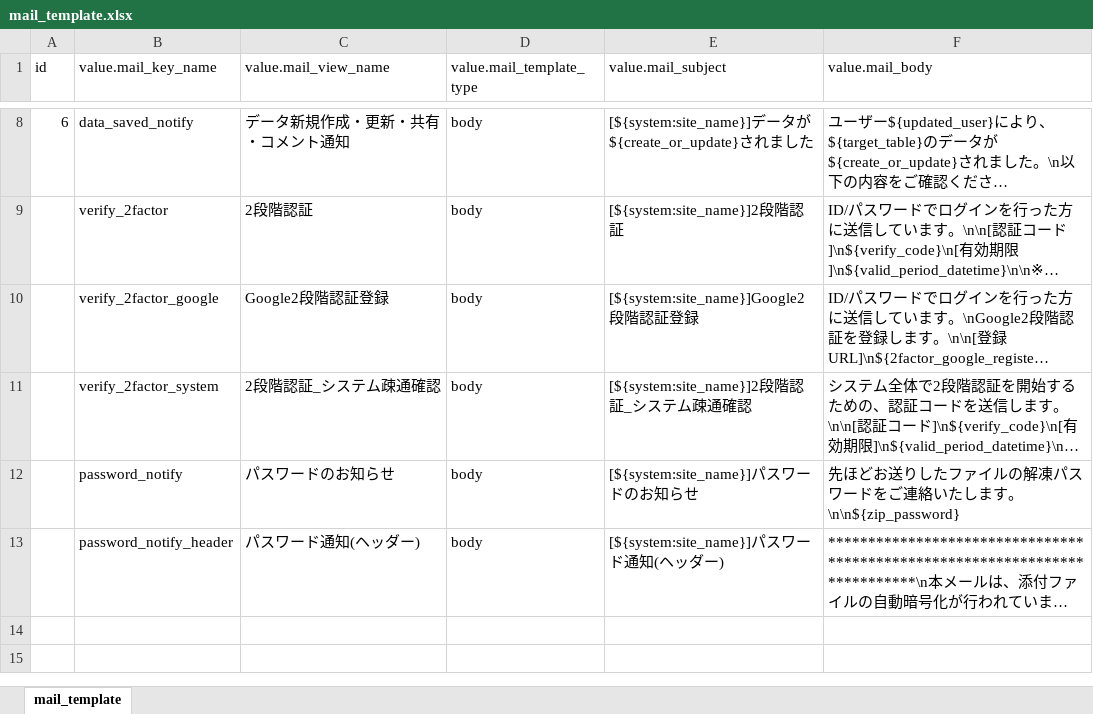
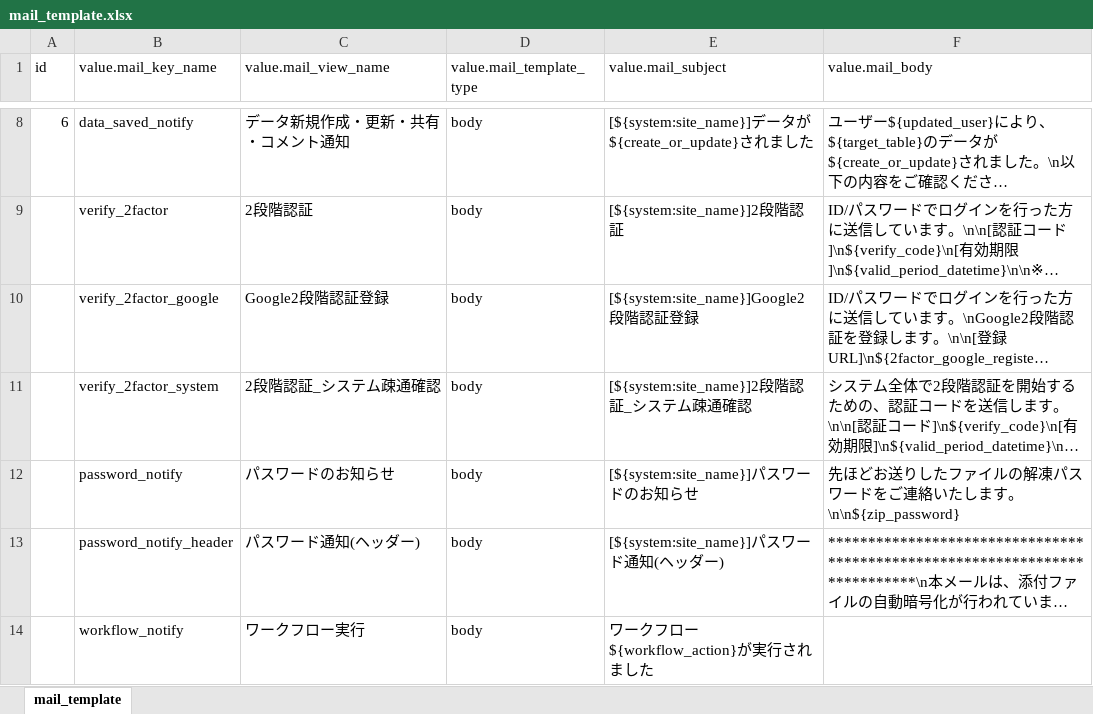
Before and after one commit to exceedone/exment, an Excel workbook: system_template/data/ja/mail_template.xlsx, sheet mail_template, drawn as a sheet; only a part is shown, gaps mark what is left out; long unchanged cells end in …; values as stored, in another font and other column widths than the file's, no borders; the diff names each change by its address in the sheet, - before the commit and + after, or states it on an @@ line.

Commit message:
[WIP] workflow notify

```diff
--- a/system_template/data/ja/mail_template.xlsx (sheet mail_template)
+++ b/system_template/data/ja/mail_template.xlsx (sheet mail_template)
+row 14:  | workflow_notify | ワークフロー実行 | body | ワークフロー${workflow_action}が実行されました
```
Also changed, not shown: 7 other files.
